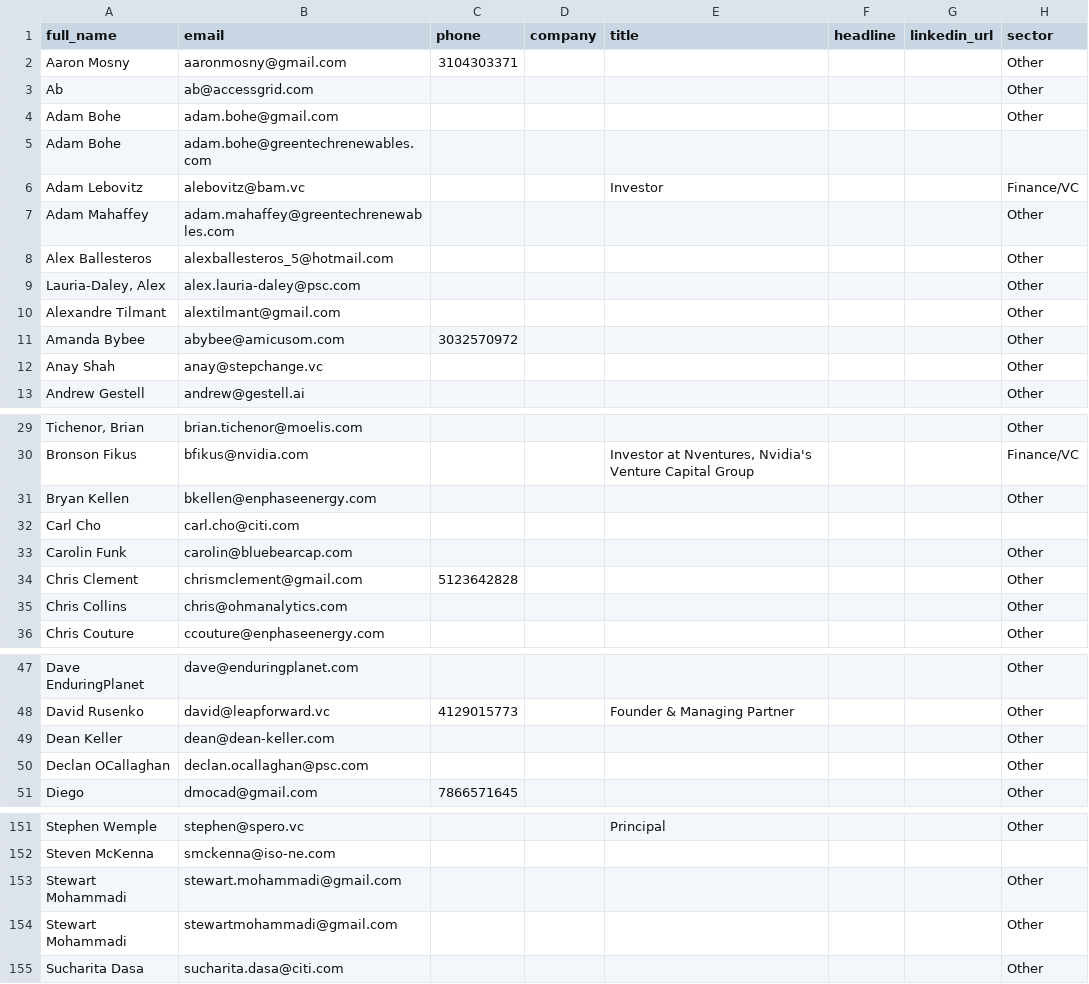
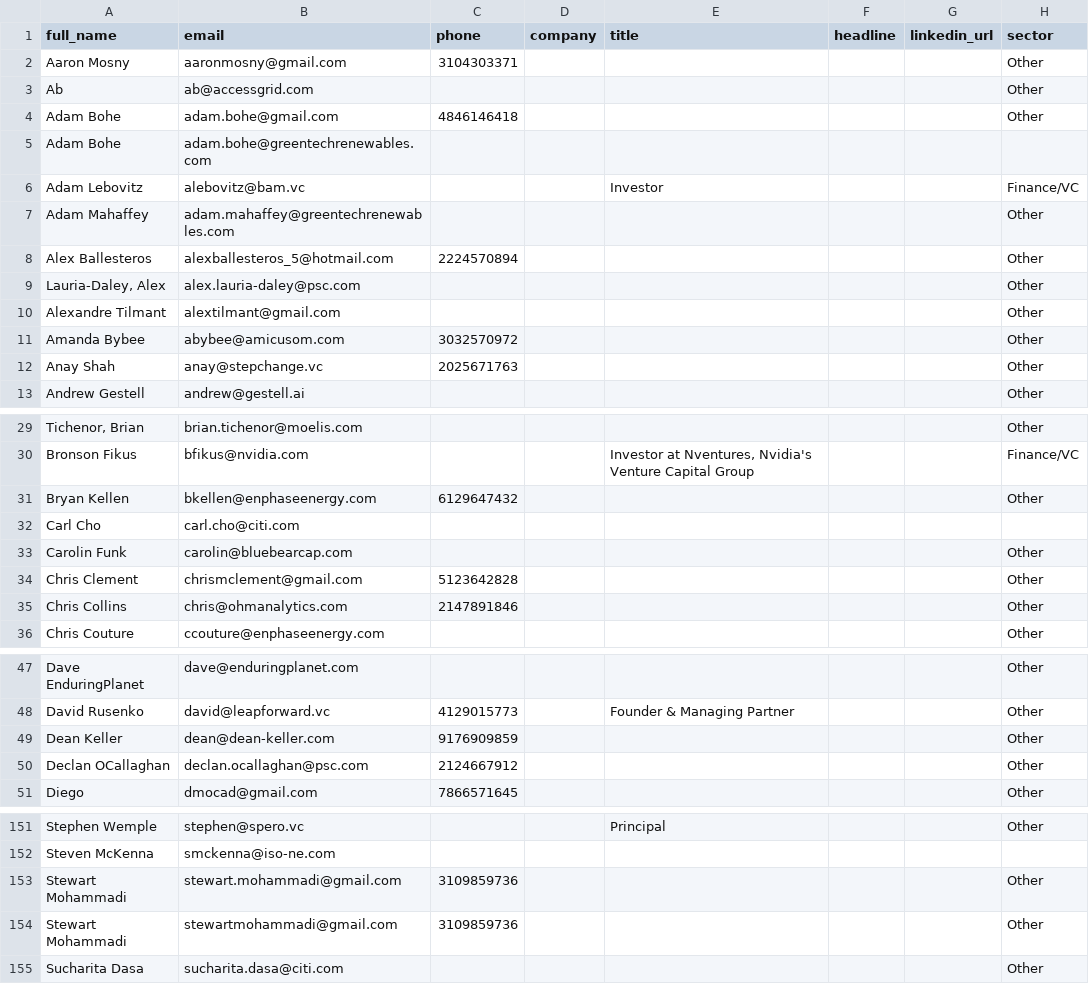
Before and after one commit to modernelectric-kwh/motivation-dial, a CSV file: public/energy-contacts.csv, drawn as a sheet; only a part is shown, gaps mark what is left out; the diff covers the shown part only; the diff names each change by its address in the sheet, - before the commit and + after, or states it on an @@ line.

```diff
--- a/public/energy-contacts.csv
+++ b/public/energy-contacts.csv
-C4 (phone): (empty)
+C4 (phone): 4846146418
-C8 (phone): (empty)
+C8 (phone): 2224570894
-C12 (phone): (empty)
+C12 (phone): 2025671763
-C31 (phone): (empty)
+C31 (phone): 6129647432
-C35 (phone): (empty)
+C35 (phone): 2147891846
-C49 (phone): (empty)
+C49 (phone): 9176909859
-C50 (phone): (empty)
+C50 (phone): 2124667912
-C153:C154 (phone): (empty)
+C153:C154 (phone): 3109859736
```
Also changed, not shown: 8 edited cells elsewhere in this file.
